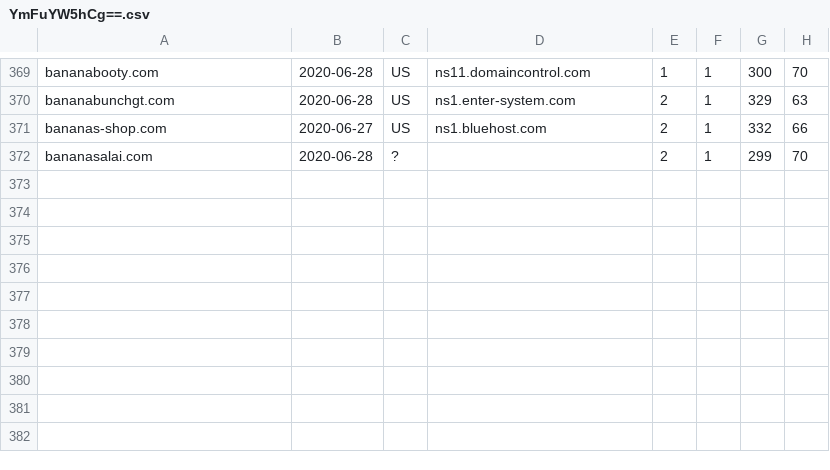
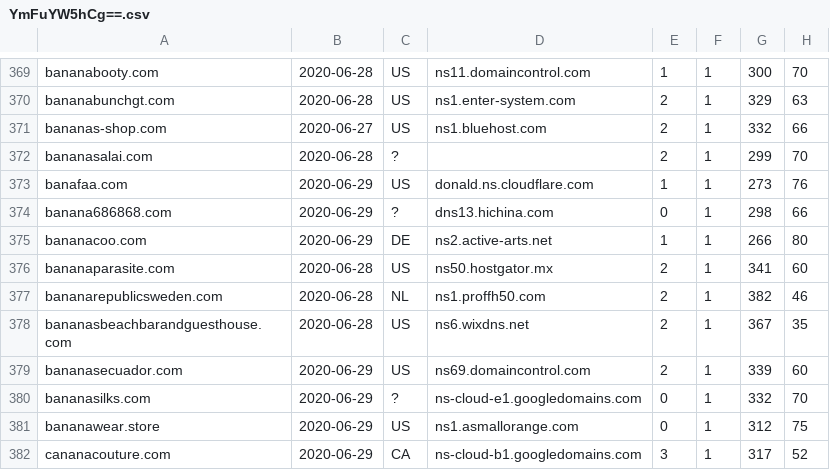
Before and after one commit to gmckerrell/hack-a-thon-2020, a CSV file: results/YmFuYW5hCg==.csv, drawn as a sheet; only a part is shown, gaps mark what is left out.

```diff
--- a/results/YmFuYW5hCg==.csv
+++ b/results/YmFuYW5hCg==.csv
@@ -372 +372,11 @@ bananas-shop.com,2020-06-27,US,ns1.bluehost.com,2,1,332,66
 bananasalai.com,2020-06-28,?,,2,1,299,70
+banafaa.com,2020-06-29,US,donald.ns.cloudflare.com,1,1,273,76
+banana686868.com,2020-06-29,?,dns13.hichina.com,0,1,298,66
+bananacoo.com,2020-06-29,DE,ns2.active-arts.net,1,1,266,80
+bananaparasite.com,2020-06-28,US,ns50.hostgator.mx,2,1,341,60
+bananarepublicsweden.com,2020-06-28,NL,ns1.proffh50.com,2,1,382,46
+bananasbeachbarandguesthouse.com,2020-06-28,US,ns6.wixdns.net,2,1,367,35
+bananasecuador.com,2020-06-29,US,ns69.domaincontrol.com,2,1,339,60
+bananasilks.com,2020-06-29,?,ns-cloud-e1.googledomains.com,0,1,332,70
+bananawear.store,2020-06-29,US,ns1.asmallorange.com,0,1,312,75
+cananacouture.com,2020-06-29,CA,ns-cloud-b1.googledomains.com,3,1,317,52
```
Also changed, not shown: results/Y292aWQK.csv, 3 other files.
